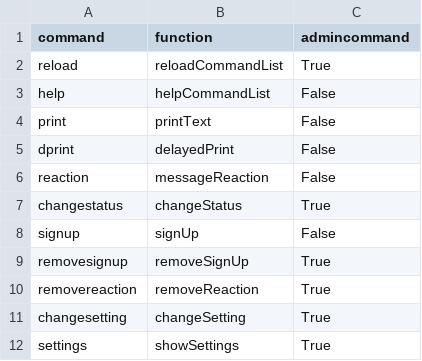
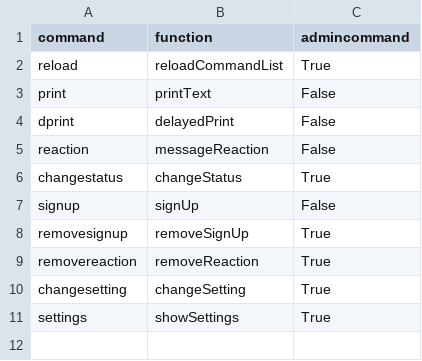
Before and after one commit to Lomri/discord-bot-1, a CSV file: Scripts/command_list.csv, drawn as a sheet.

```diff
--- a/Scripts/command_list.csv
+++ b/Scripts/command_list.csv
@@ -2,3 +2,2 @@ command,function,admincommand
 reload,reloadCommandList,True
-help,helpCommandList,False
 print,printText,False
```
Also changed, not shown: 2 other files.
